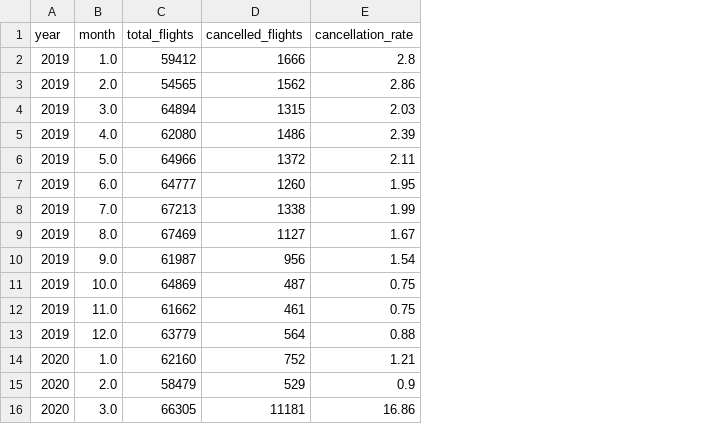
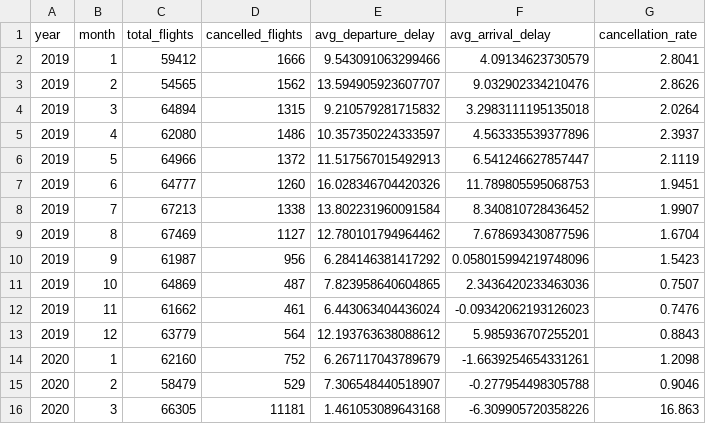
Before and after one commit to Hypersb/us-aviation-covid-impact-analysis, a CSV file: processed_data/monthly_summary.csv, drawn as a sheet; only a part is shown; addresses are those after the commit; the diff covers the shown part only; the diff names each change by its address in the sheet, - before the commit and + after, or states it on an @@ line.

```diff
--- a/processed_data/monthly_summary.csv
+++ b/processed_data/monthly_summary.csv
+column E (avg_departure_delay), rows 2-16: 9.543091063299466 | 13.594905923607707 | 9.210579281715832 | 10.357350224333597 | 11.517567015492913 | 16.028346704420326 | 13.802231960091584 | 12.780101794964462 | 6.284146381417292 | 7.823958640604865 | 6.443063404436024 | 12.193763638088612 | 6.267117043789679 | 7.306548440518907 | 1.461053089643168
+column F (avg_arrival_delay), rows 2-16: 4.09134623730579 | 9.032902334210476 | 3.2983111195135018 | 4.563335539377896 | 6.541246627857447 | 11.789805595068753 | 8.340810728436452 | 7.678693430877596 | 0.058015994219748096 | 2.3436420233463036 | -0.09342062193126023 | 5.985936707255201 | -1.6639254654331261 | -0.277954498305788 | -6.309905720358226
-B2 (month): 1.0
+B2 (month): 1
-G2 (cancellation_rate): 2.8
+G2 (cancellation_rate): 2.8041
-B3 (month): 2.0
+B3 (month): 2
-G3 (cancellation_rate): 2.86
+G3 (cancellation_rate): 2.8626
-B4 (month): 3.0
+B4 (month): 3
-G4 (cancellation_rate): 2.03
+G4 (cancellation_rate): 2.0264
-B5 (month): 4.0
+B5 (month): 4
-G5 (cancellation_rate): 2.39
+G5 (cancellation_rate): 2.3937
-B6 (month): 5.0
+B6 (month): 5
-G6 (cancellation_rate): 2.11
+G6 (cancellation_rate): 2.1119
-B7 (month): 6.0
+B7 (month): 6
-G7 (cancellation_rate): 1.95
+G7 (cancellation_rate): 1.9451
-B8 (month): 7.0
+B8 (month): 7
-G8 (cancellation_rate): 1.99
+G8 (cancellation_rate): 1.9907
-B9 (month): 8.0
+B9 (month): 8
-G9 (cancellation_rate): 1.67
+G9 (cancellation_rate): 1.6704
-B10 (month): 9.0
+B10 (month): 9
-G10 (cancellation_rate): 1.54
+G10 (cancellation_rate): 1.5423
-B11 (month): 10.0
+B11 (month): 10
-G11 (cancellation_rate): 0.75
+G11 (cancellation_rate): 0.7507
-B12 (month): 11.0
+B12 (month): 11
-G12 (cancellation_rate): 0.75
+G12 (cancellation_rate): 0.7476
-B13 (month): 12.0
+B13 (month): 12
-G13 (cancellation_rate): 0.88
+G13 (cancellation_rate): 0.8843
-B14 (month): 1.0
+B14 (month): 1
-G14 (cancellation_rate): 1.21
+G14 (cancellation_rate): 1.2098
-B15 (month): 2.0
+B15 (month): 2
-G15 (cancellation_rate): 0.9
+G15 (cancellation_rate): 0.9046
-B16 (month): 3.0
+B16 (month): 3
-G16 (cancellation_rate): 16.86
+G16 (cancellation_rate): 16.863
```
Also changed, not shown: 18 edited cells elsewhere in this file, processed_data/airline_summary.csv, 22 other files.
